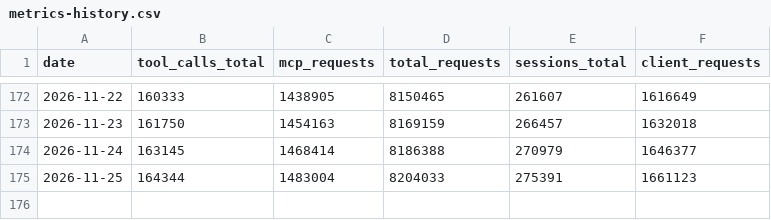
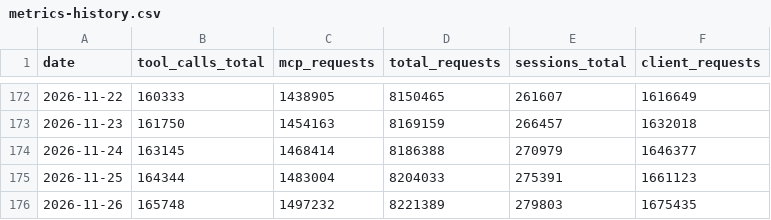
Before and after one commit to silly-geese/estonian-mcp, a CSV file: metrics-history.csv, drawn as a sheet; only a part is shown, gaps mark what is left out.

```diff
--- a/metrics-history.csv
+++ b/metrics-history.csv
@@ -175 +175,2 @@ date,tool_calls_total,mcp_requests,total_requests,sessions_total,client_requests
 2026-11-25,164344,1483004,8204033,275391,1661123
+2026-11-26,165748,1497232,8221389,279803,1675435
```
